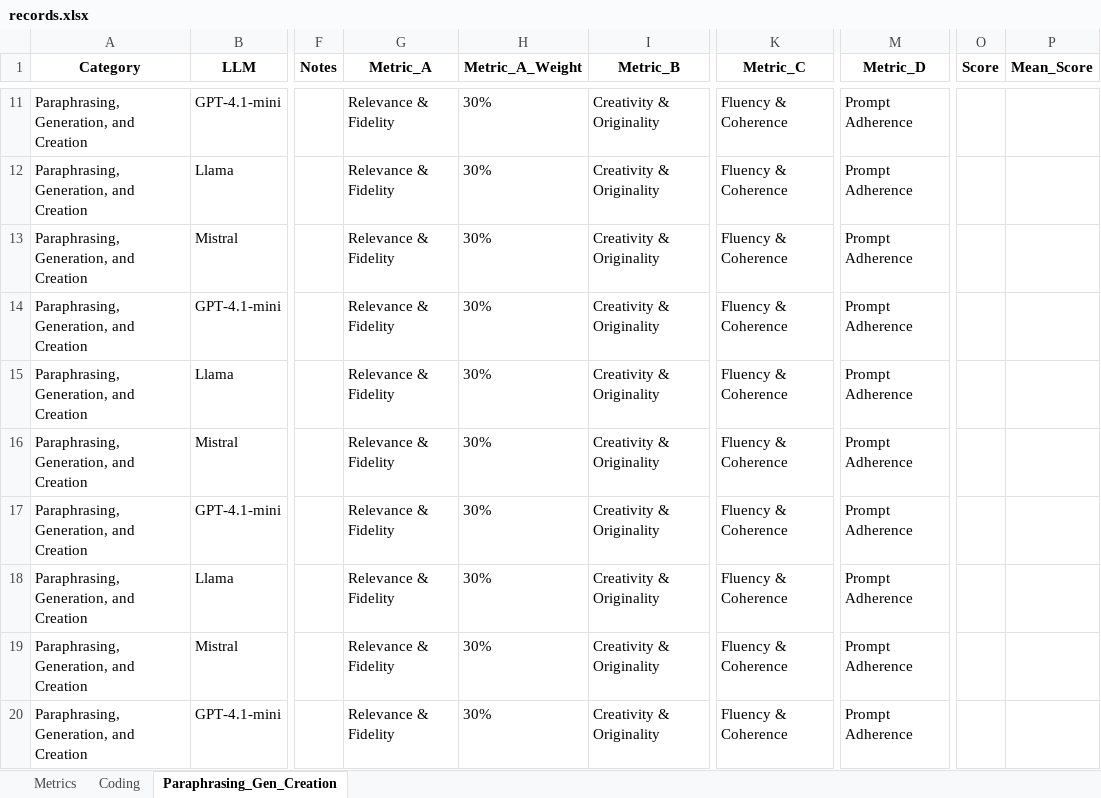
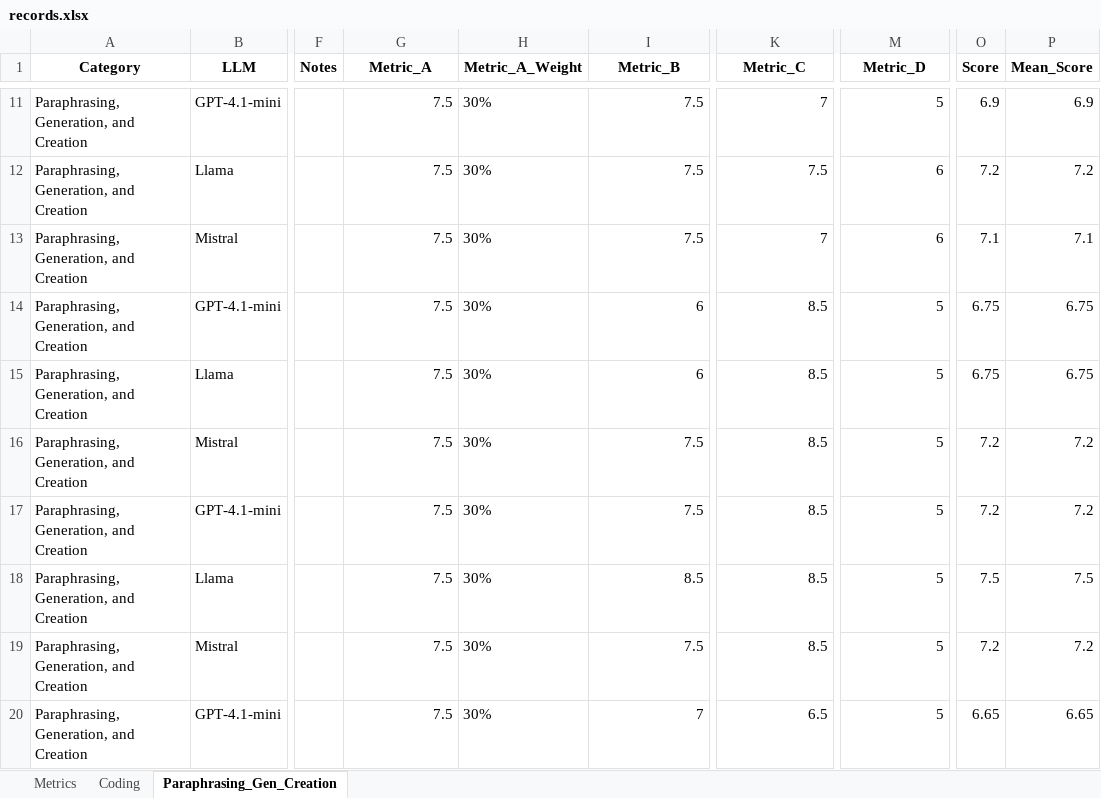
Before and after one commit to EverGarden13/COMP-5541-GP, an Excel workbook: records.xlsx, sheet Paraphrasing_Gen_Creation, drawn as a sheet; only a part is shown, gaps mark what is left out; values as stored, in another font and other column widths than the file's, no borders; the diff covers the shown part only; the diff names each change by its address in the sheet, - before the commit and + after, or states it on an @@ line.

```diff
--- a/records.xlsx (sheet Paraphrasing_Gen_Creation)
+++ b/records.xlsx (sheet Paraphrasing_Gen_Creation)
-G11:G20 (Metric_A): Relevance & Fidelity
+G11:G20 (Metric_A): 7.5
-I11:I13 (Metric_B): Creativity & Originality
+I11:I13 (Metric_B): 7.5
-K11 (Metric_C): Fluency & Coherence
+K11 (Metric_C): 7
-M11 (Metric_D): Prompt Adherence
+M11 (Metric_D): 5
-O11 (Score): (empty)
+O11 (Score): 6.9
-P11 (Mean_Score): (empty)
+P11 (Mean_Score): 6.9
-K12 (Metric_C): Fluency & Coherence
+K12 (Metric_C): 7.5
-M12:M13 (Metric_D): Prompt Adherence
+M12:M13 (Metric_D): 6
-O12 (Score): (empty)
+O12 (Score): 7.2
-P12 (Mean_Score): (empty)
+P12 (Mean_Score): 7.2
-K13 (Metric_C): Fluency & Coherence
+K13 (Metric_C): 7
-O13 (Score): (empty)
+O13 (Score): 7.1
-P13 (Mean_Score): (empty)
+P13 (Mean_Score): 7.1
-I14:I15 (Metric_B): Creativity & Originality
+I14:I15 (Metric_B): 6
-K14:K19 (Metric_C): Fluency & Coherence
+K14:K19 (Metric_C): 8.5
-M14:M20 (Metric_D): Prompt Adherence
+M14:M20 (Metric_D): 5
-O14:O15 (Score): (empty)
+O14:O15 (Score): 6.75
-P14:P15 (Mean_Score): (empty)
+P14:P15 (Mean_Score): 6.75
-I16:I17 (Metric_B): Creativity & Originality
+I16:I17 (Metric_B): 7.5
-O16:O17 (Score): (empty)
+O16:O17 (Score): 7.2
-P16:P17 (Mean_Score): (empty)
+P16:P17 (Mean_Score): 7.2
-I18 (Metric_B): Creativity & Originality
+I18 (Metric_B): 8.5
-O18 (Score): (empty)
+O18 (Score): 7.5
-P18 (Mean_Score): (empty)
+P18 (Mean_Score): 7.5
-I19 (Metric_B): Creativity & Originality
+I19 (Metric_B): 7.5
-O19 (Score): (empty)
+O19 (Score): 7.2
-P19 (Mean_Score): (empty)
+P19 (Mean_Score): 7.2
-I20 (Metric_B): Creativity & Originality
+I20 (Metric_B): 7
-K20 (Metric_C): Fluency & Coherence
+K20 (Metric_C): 6.5
-O20 (Score): (empty)
+O20 (Score): 6.65
-P20 (Mean_Score): (empty)
+P20 (Mean_Score): 6.65
```
Also changed, not shown: 480 edited cells elsewhere in this sheet, sheet Coding, 6 other files.
